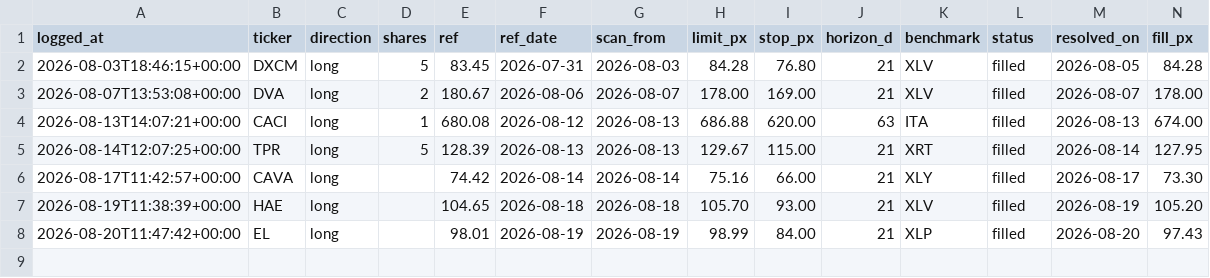
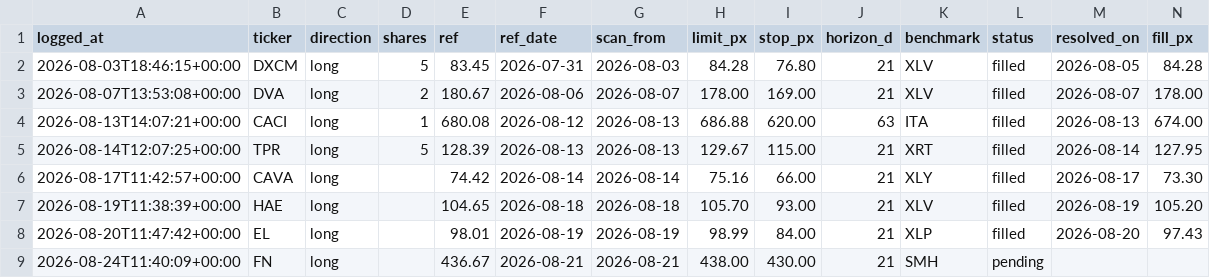
Before and after one commit to guillearria/swing-lab, a CSV file: research/orders.csv, drawn as a sheet; only a part is shown; rows hold the shown columns only; the diff names each change by its address in the sheet, - before the commit and + after, or states it on an @@ line.

```diff
--- a/research/orders.csv
+++ b/research/orders.csv
+row 9: 2026-08-24T11:40:09+00:00 | FN | long |  | 436.67 | 2026-08-21 | 2026-08-21 | 438.00 | 430.00 | 21 | SMH | pending
```
Also changed, not shown: research/bets_catalogue.csv, 3 other files.
